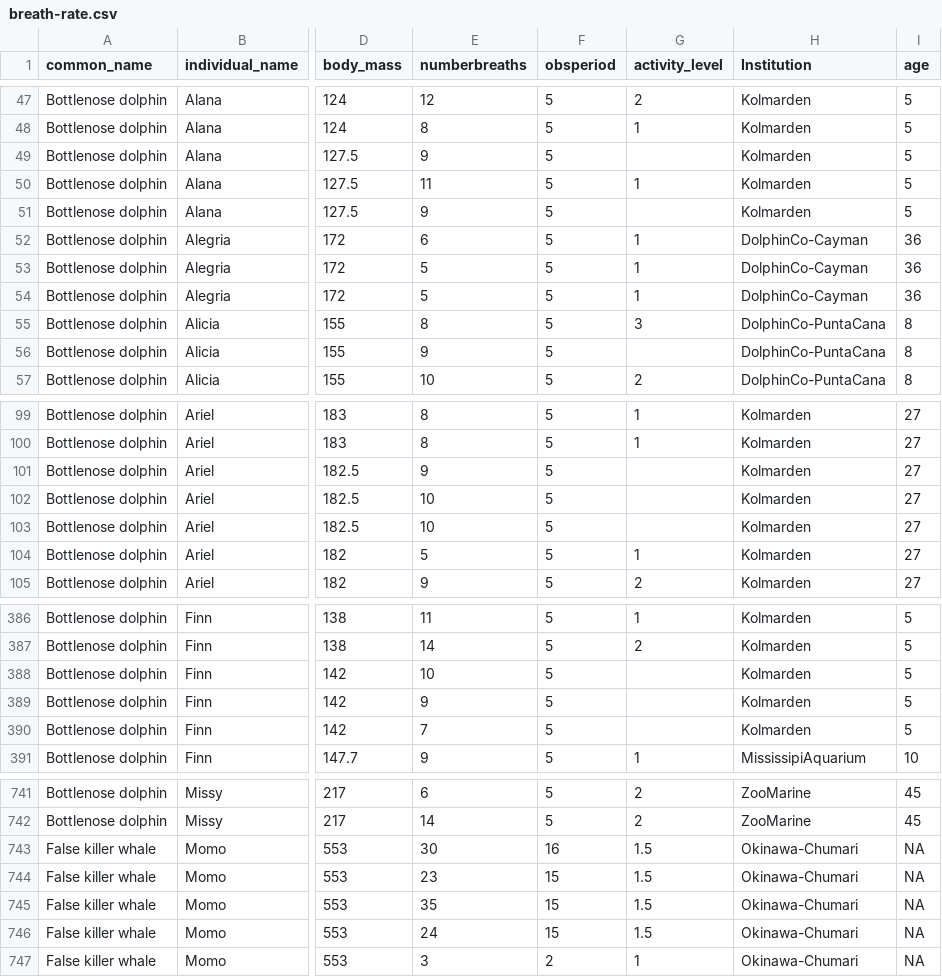
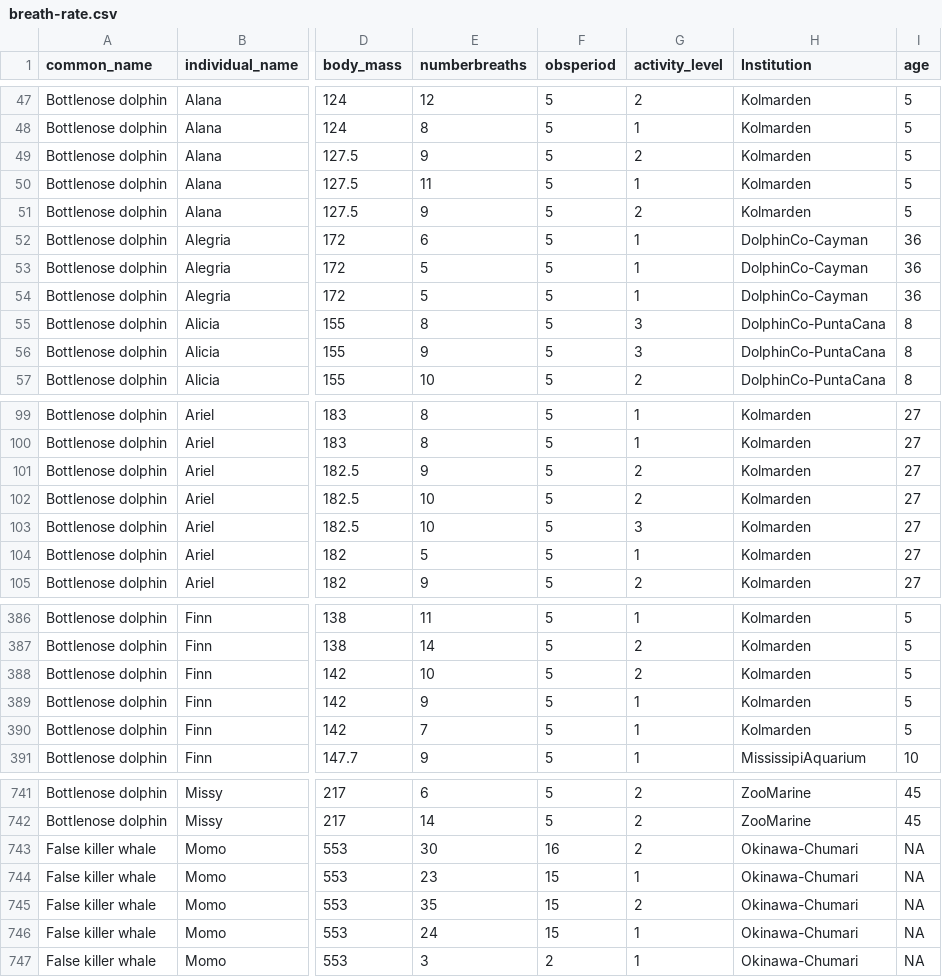
Before and after one commit to stacyderuiter/mammal-breath-rate, a CSV file: data/breath-rate.csv, drawn as a sheet; only a part is shown, gaps mark what is left out; the diff covers the shown part only; the diff names each change by its address in the sheet, - before the commit and + after, or states it on an @@ line.

Commit message:
new draft manuscript and data updates from AF

```diff
--- a/data/breath-rate.csv
+++ b/data/breath-rate.csv
-G49 (activity_level): (empty)
+G49 (activity_level): 2
-G51 (activity_level): (empty)
+G51 (activity_level): 2
-G56 (activity_level): (empty)
+G56 (activity_level): 3
-G101:G102 (activity_level): (empty)
+G101:G102 (activity_level): 2
-G103 (activity_level): (empty)
+G103 (activity_level): 3
-G388 (activity_level): (empty)
+G388 (activity_level): 2
-G389:G390 (activity_level): (empty)
+G389:G390 (activity_level): 1
-G743 (activity_level): 1.5
+G743 (activity_level): 2
-G744 (activity_level): 1.5
+G744 (activity_level): 1
-G745 (activity_level): 1.5
+G745 (activity_level): 2
-G746 (activity_level): 1.5
+G746 (activity_level): 1
```
Also changed, not shown: 32 edited cells elsewhere in this file, 19 other files.
